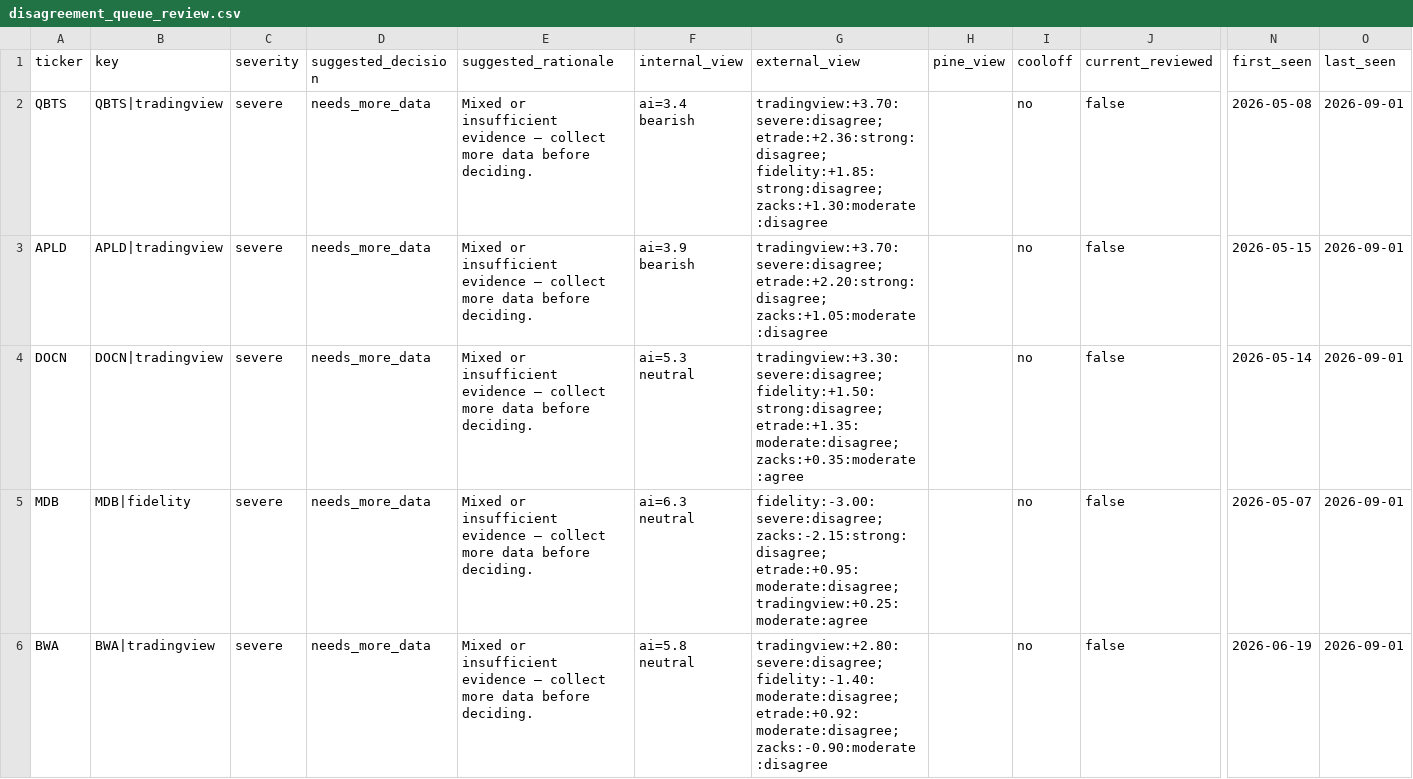
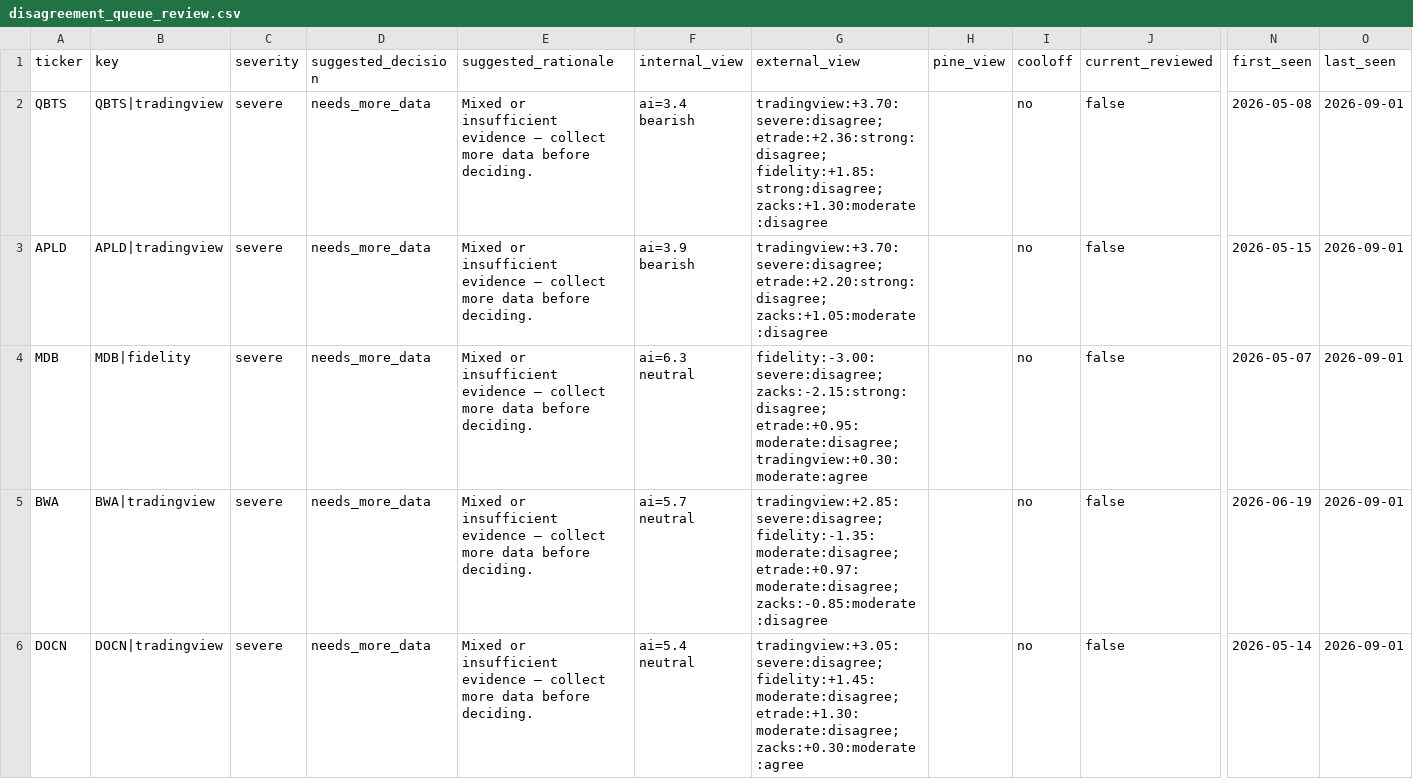
Before and after one commit to stdeplock-prog/ai-stock-rankings, a CSV file: data/reports/disagreement_queue_review.csv, drawn as a sheet; only a part is shown, gaps mark what is left out; removed rows and columns are numbered as before the commit, all else as after; rows hold the shown columns only; the diff covers the shown part only; the diff names each change by its address in the sheet, - before the commit and + after, or states it on an @@ line.

```diff
--- a/data/reports/disagreement_queue_review.csv
+++ b/data/reports/disagreement_queue_review.csv
-row 4: DOCN | DOCN|tradingview | severe | needs_more_data | Mixed or insufficient evidence — collect more data before deciding. | ai=5.3 neutral | tradingview:+3.30:severe:disagree; fidelity:+1.50:strong:disagree; etrade:+1.35:moderate:disagree; zacks:+0.35:moderate:agree |  | no | false | 2026-05-14 | 2026-09-01
-G4 (external_view): …zacks:-2.15:strong:disagree; etrade:+0.95:moderate:disagree; tradingview:+0.25:moderate:agree
+G4 (external_view): …zacks:-2.15:strong:disagree; etrade:+0.95:moderate:disagree; tradingview:+0.30:moderate:agree
-F5 (internal_view): ai=5.8 neutral
+F5 (internal_view): ai=5.7 neutral
-G5 (external_view): tradingview:+2.80:severe:disagree; fidelity:-1.40:moderate:disagree; etrade:+0.92:moderate:disagree; zacks:-0.90:moderate:disagree
+G5 (external_view): tradingview:+2.85:severe:disagree; fidelity:-1.35:moderate:disagree; etrade:+0.97:moderate:disagree; zacks:-0.85:moderate:disagree
+row 6: DOCN | DOCN|tradingview | severe | needs_more_data | Mixed or insufficient evidence — collect more data before deciding. | ai=5.4 neutral | tradingview:+3.05:severe:disagree; fidelity:+1.45:moderate:disagree; etrade:+1.30:moderate:disagree; zacks:+0.30:moderate:agree |  | no | false | 2026-05-14 | 2026-09-01
```
Also changed, not shown: 1 added row, 1 removed row and 11 edited cells elsewhere in this file, data/processed/catalysts.csv, data/processed/scoring_outputs/swing_rankings.csv, 48 other files.
